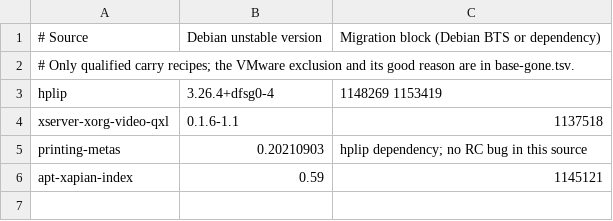
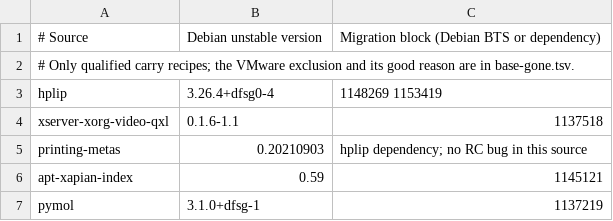
Before and after one commit to Sparky-OS/sparky-stereo-os-build, a TSV file: sparky-os/lists/carried-from-unstable.tsv, drawn as a sheet; the diff names each change by its address in the sheet, - before the commit and + after, or states it on an @@ line.

```diff
--- a/sparky-os/lists/carried-from-unstable.tsv
+++ b/sparky-os/lists/carried-from-unstable.tsv
+row 7: pymol | 3.1.0+dfsg-1 | 1137219
```
Also changed, not shown: sparky-os/lists/roles.tsv, 13 other files.
